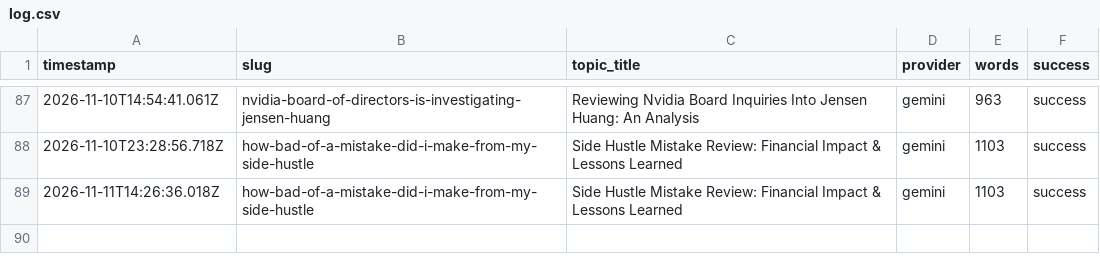
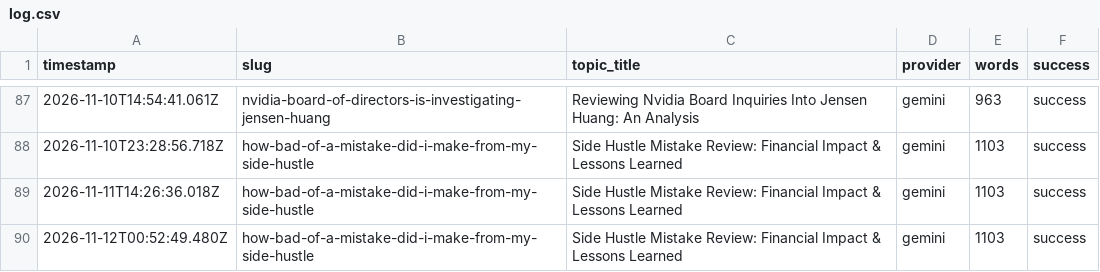
Before and after one commit to haxno2004-wq/aitoollab-autopilot, a CSV file: state/finflow/log.csv, drawn as a sheet; only a part is shown, gaps mark what is left out; the diff names each change by its address in the sheet, - before the commit and + after, or states it on an @@ line.

```diff
--- a/state/finflow/log.csv
+++ b/state/finflow/log.csv
+row 90: 2026-11-12T00:52:49.480Z | how-bad-of-a-mistake-did-i-make-from-my-side-hustle | Side Hustle Mistake Review: Financial Impact & Lessons Learned | gemini | 1103 | success
```
Also changed, not shown: 3 other files.
